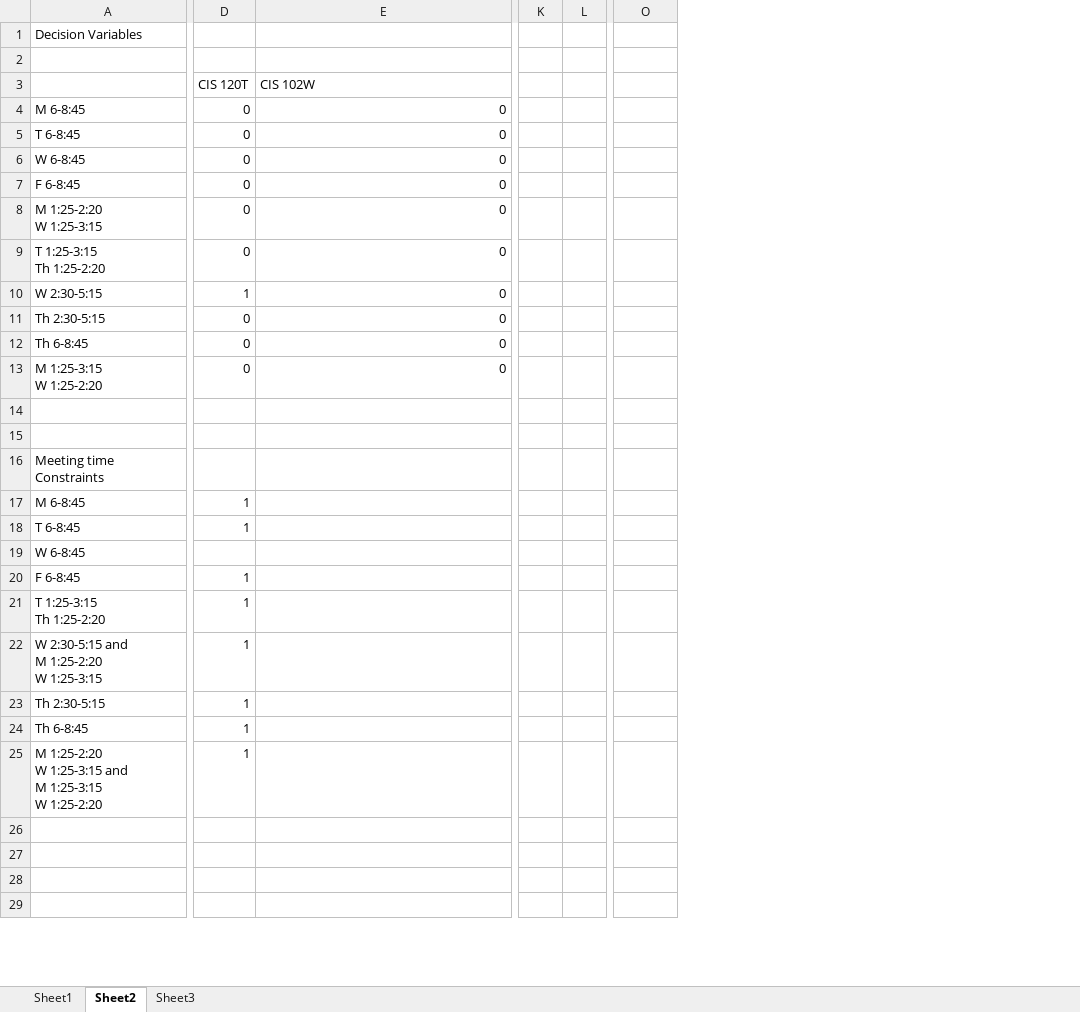
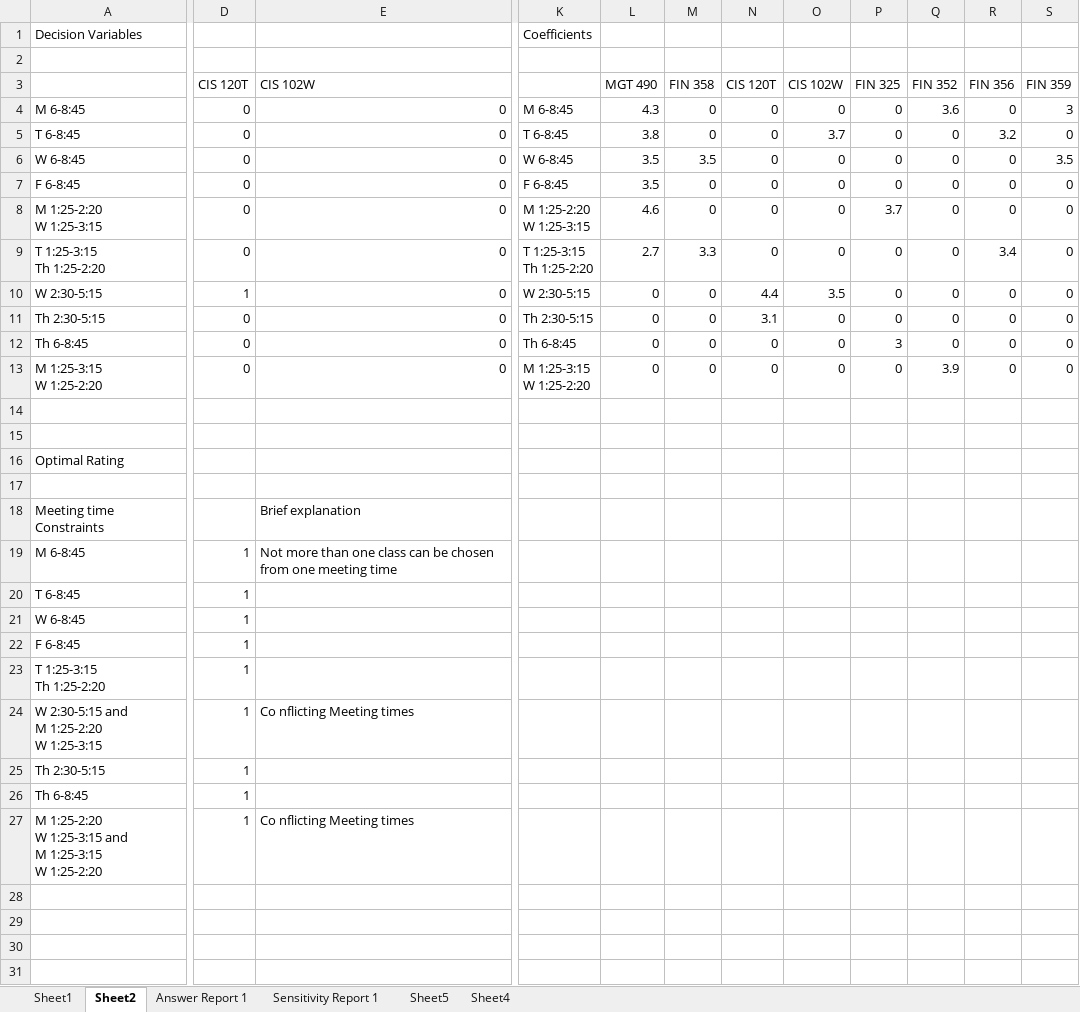
Before and after one commit to aumiaik7/CPSC5110-Project, an Excel workbook: code/Simplex.xlsx, sheet Sheet2, drawn as a sheet; only a part is shown, gaps mark what is left out; values as stored, in another font and other column widths than the file's, no cell formats; removed rows and columns are numbered as before the commit, all else as after; rows hold the shown columns only; ↵ is a line break in a cell; the diff covers the shown part only; the diff names each change by its address in the sheet, - before the commit and + after, or states it on an @@ line.

```diff
--- a/code/Simplex.xlsx (sheet Sheet2)
+++ b/code/Simplex.xlsx (sheet Sheet2)
-sheet tab: Sheet3
+sheet tab: Answer Report 1
+sheet tab: Sensitivity Report 1
+sheet tab: Sheet5
+sheet tab: Sheet4
-column K, empty
-column L, empty
+column K, rows 1-13: Coefficients |  |  | M 6-8:45 | T 6-8:45 | W 6-8:45 | F 6-8:45 | M 1:25-2:20 ↵ W 1:25-3:15 | T 1:25-3:15 ↵ Th 1:25-2:20 | W 2:30-5:15 | Th 2:30-5:15 | Th 6-8:45 | M 1:25-3:15 ↵ W 1:25-2:20
+column M, rows 3-13: FIN 358 | 0 | 0 | 3.5 | 0 | 0 | 3.3 | 0 | 0 | 0 | 0
+column N, rows 3-13: CIS 120T | 0 | 0 | 0 | 0 | 0 | 0 | 4.4 | 3.1 | 0 | 0
+column O, rows 3-13: CIS 102W | 0 | 3.7 | 0 | 0 | 0 | 0 | 3.5 | 0 | 0 | 0
+column P, rows 3-13: FIN 325 | 0 | 0 | 0 | 0 | 3.7 | 0 | 0 | 0 | 3 | 0
+column Q, rows 3-13: FIN 352 | 3.6 | 0 | 0 | 0 | 0 | 0 | 0 | 0 | 0 | 3.9
+column R, rows 3-13: FIN 356 | 0 | 3.2 | 0 | 0 | 0 | 3.4 | 0 | 0 | 0 | 0
+column S, rows 3-13: FIN 359 | 3 | 0 | 3.5 | 0 | 0 | 0 | 0 | 0 | 0 | 0
-L3: (empty)
+L3: MGT 490
-L4: (empty)
+L4: 4.3
-L5: (empty)
+L5: 3.8
-L6:L7: (empty)
+L6:L7: 3.5
-L8: (empty)
+L8: 4.6
-L9: (empty)
+L9: 2.7
-L10:L13: (empty)
+L10:L13: 0
+row 15: (empty)
+row 16: Optimal Rating
-E18: (empty)
+E18: Brief explanation
-E19: (empty)
+E19: Not more than one class can be chosen from one meeting time
-D21: (empty)
+D21: 1
-E24: (empty)
+E24: Co nflicting Meeting times
-E27: (empty)
+E27: Co nflicting Meeting times
```
Also changed, not shown: 25 removed rows, 2 removed columns and 7 edited cells elsewhere in this sheet, cell formats, formulas that keep their value, code/Simplex - Copy.xlsx, 10 other files.
